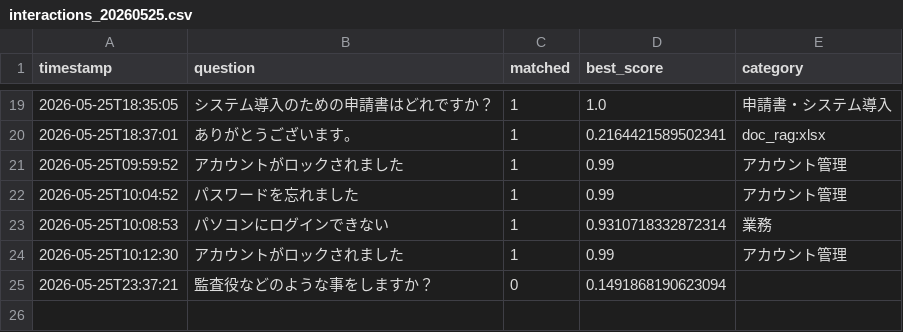
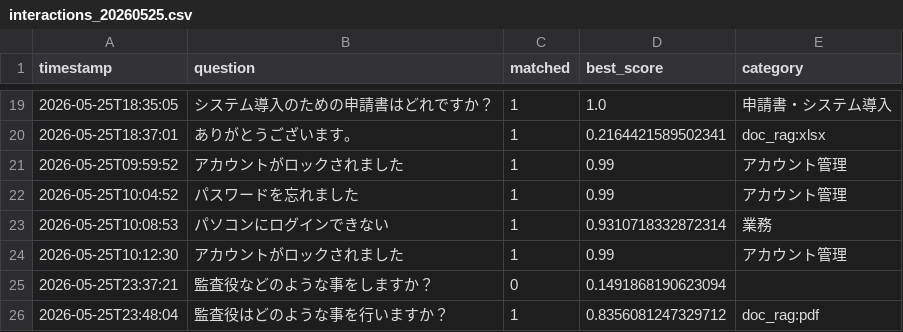
Before and after one commit to Hisa888/helpdesk_ai, a CSV file: streamlit_data/tenants/demo/logs/interactions_20260525.csv, drawn as a sheet; only a part is shown, gaps mark what is left out; the diff names each change by its address in the sheet, - before the commit and + after, or states it on an @@ line.

Commit message:
Update log: tenants/demo/logs/interactions_20260525.csv

```diff
--- a/streamlit_data/tenants/demo/logs/interactions_20260525.csv
+++ b/streamlit_data/tenants/demo/logs/interactions_20260525.csv
+row 26: 2026-05-25T23:48:04 | 監査役はどのような事を行いますか？ | 1 | 0.8356081247329712 | doc_rag:pdf
```
